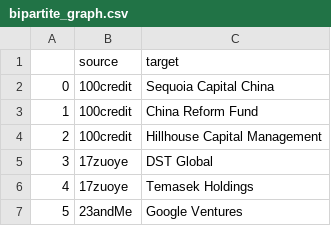
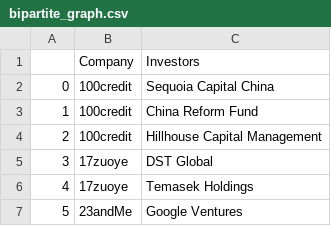
Before and after one commit to takato86/unicorn, a CSV file: out/bipartite_graph.csv, drawn as a sheet; only a part is shown; removed rows and columns are numbered as before the commit, all else as after; the diff names each change by its address in the sheet, - before the commit and + after, or states it on an @@ line.

```diff
--- a/out/bipartite_graph.csv
+++ b/out/bipartite_graph.csv
-row 1:  | source | target
+row 1:  | Company | Investors
```
Also changed, not shown: out/comp_dgraph_centrality.csv, out/company_centrality.csv, 9 other files.
